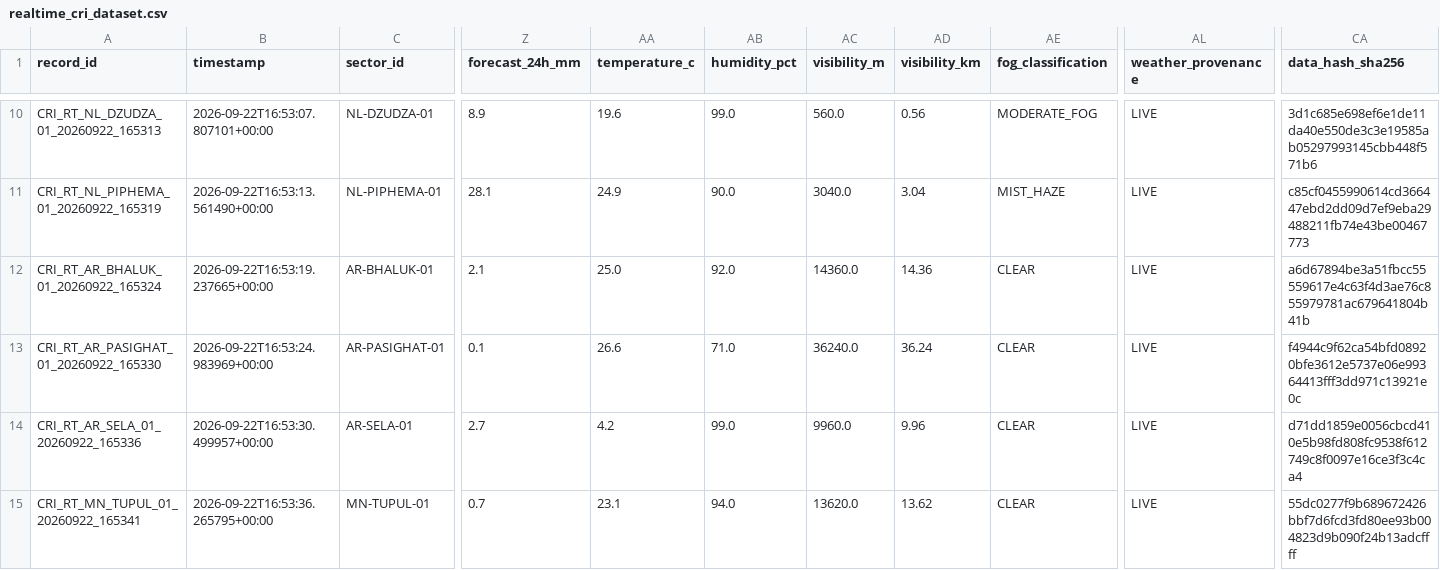
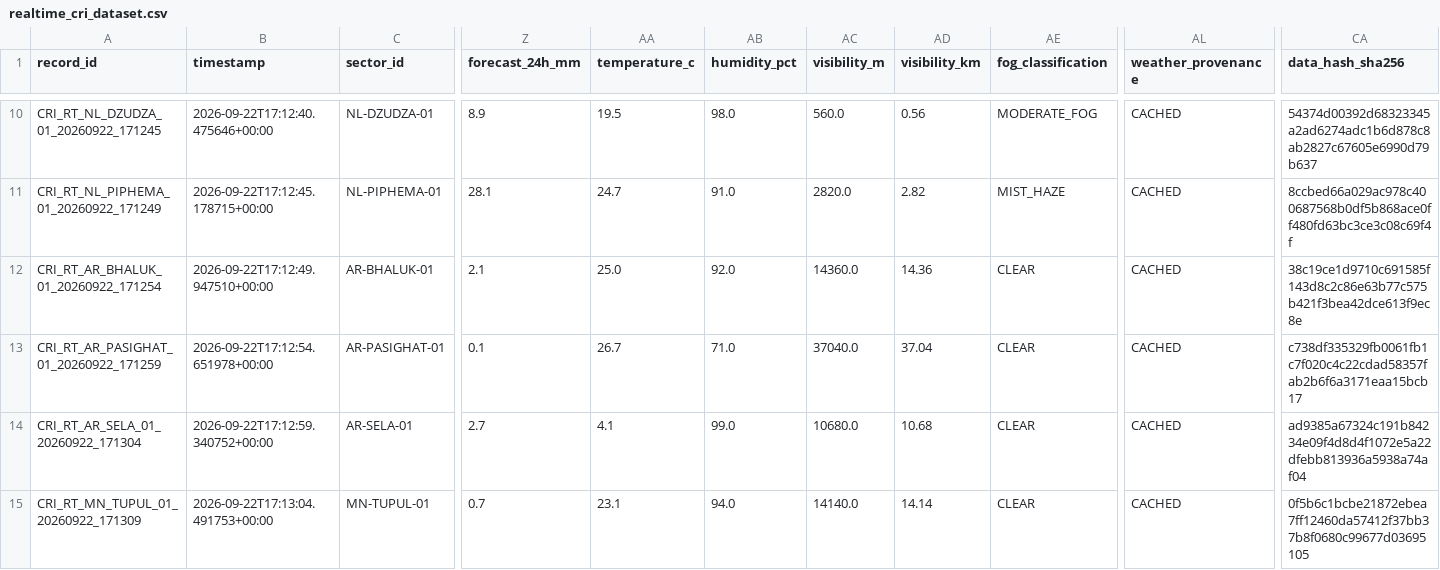
Before and after one commit to dimpu-sashank2008/parvatnetra, a CSV file: data/realtime/realtime_cri_dataset.csv, drawn as a sheet; only a part is shown, gaps mark what is left out; the diff covers the shown part only; the diff names each change by its address in the sheet, - before the commit and + after, or states it on an @@ line.

```diff
--- a/data/realtime/realtime_cri_dataset.csv
+++ b/data/realtime/realtime_cri_dataset.csv
-A10 (record_id): CRI_RT_NL_DZUDZA_01_20260922_165313
+A10 (record_id): CRI_RT_NL_DZUDZA_01_20260922_171245
-B10 (timestamp): 2026-09-22T16:53:07.807101+00:00
+B10 (timestamp): 2026-09-22T17:12:40.475646+00:00
-AA10 (temperature_c): 19.6
+AA10 (temperature_c): 19.5
-AB10 (humidity_pct): 99.0
+AB10 (humidity_pct): 98.0
-AL10:AL15 (weather_provenance): LIVE
+AL10:AL15 (weather_provenance): CACHED
-CA10 (data_hash_sha256): 3d1c685e698ef6e1de11da40e550de3c3e19585ab05297993145cbb448f571b6
+CA10 (data_hash_sha256): 54374d00392d68323345a2ad6274adc1b6d878c8ab2827c67605e6990d79b637
-A11 (record_id): CRI_RT_NL_PIPHEMA_01_20260922_165319
+A11 (record_id): CRI_RT_NL_PIPHEMA_01_20260922_171249
-B11 (timestamp): 2026-09-22T16:53:13.561490+00:00
+B11 (timestamp): 2026-09-22T17:12:45.178715+00:00
-AA11 (temperature_c): 24.9
+AA11 (temperature_c): 24.7
-AB11 (humidity_pct): 90.0
+AB11 (humidity_pct): 91.0
-AC11 (visibility_m): 3040.0
+AC11 (visibility_m): 2820.0
-AD11 (visibility_km): 3.04
+AD11 (visibility_km): 2.82
-CA11 (data_hash_sha256): c85cf0455990614cd366447ebd2dd09d7ef9eba29488211fb74e43be00467773
+CA11 (data_hash_sha256): 8ccbed66a029ac978c400687568b0df5b868ace0ff480fd63bc3ce3c08c69f4f
-A12 (record_id): CRI_RT_AR_BHALUK_01_20260922_165324
+A12 (record_id): CRI_RT_AR_BHALUK_01_20260922_171254
-B12 (timestamp): 2026-09-22T16:53:19.237665+00:00
+B12 (timestamp): 2026-09-22T17:12:49.947510+00:00
-CA12 (data_hash_sha256): a6d67894be3a51fbcc55559617e4c63f4d3ae76c855979781ac679641804b41b
+CA12 (data_hash_sha256): 38c19ce1d9710c691585f143d8c2c86e63b77c575b421f3bea42dce613f9ec8e
-A13 (record_id): CRI_RT_AR_PASIGHAT_01_20260922_165330
+A13 (record_id): CRI_RT_AR_PASIGHAT_01_20260922_171259
-B13 (timestamp): 2026-09-22T16:53:24.983969+00:00
+B13 (timestamp): 2026-09-22T17:12:54.651978+00:00
-AA13 (temperature_c): 26.6
+AA13 (temperature_c): 26.7
-AC13 (visibility_m): 36240.0
+AC13 (visibility_m): 37040.0
-AD13 (visibility_km): 36.24
+AD13 (visibility_km): 37.04
-CA13 (data_hash_sha256): f4944c9f62ca54bfd08920bfe3612e5737e06e99364413fff3dd971c13921e0c
+CA13 (data_hash_sha256): c738df335329fb0061fb1c7f020c4c22cdad58357fab2b6f6a3171eaa15bcb17
-A14 (record_id): CRI_RT_AR_SELA_01_20260922_165336
+A14 (record_id): CRI_RT_AR_SELA_01_20260922_171304
-B14 (timestamp): 2026-09-22T16:53:30.499957+00:00
+B14 (timestamp): 2026-09-22T17:12:59.340752+00:00
-AA14 (temperature_c): 4.2
+AA14 (temperature_c): 4.1
-AC14 (visibility_m): 9960.0
+AC14 (visibility_m): 10680.0
-AD14 (visibility_km): 9.96
+AD14 (visibility_km): 10.68
-CA14 (data_hash_sha256): d71dd1859e0056cbcd410e5b98fd808fc9538f612749c8f0097e16ce3f3c4ca4
+CA14 (data_hash_sha256): ad9385a67324c191b84234e09f4d8d4f1072e5a22dfebb813936a5938a74af04
-A15 (record_id): CRI_RT_MN_TUPUL_01_20260922_165341
+A15 (record_id): CRI_RT_MN_TUPUL_01_20260922_171309
-B15 (timestamp): 2026-09-22T16:53:36.265795+00:00
+B15 (timestamp): 2026-09-22T17:13:04.491753+00:00
-AC15 (visibility_m): 13620.0
+AC15 (visibility_m): 14140.0
-AD15 (visibility_km): 13.62
+AD15 (visibility_km): 14.14
-CA15 (data_hash_sha256): 55dc0277f9b689672426bbf7d6fcd3fd80ee93b004823d9b090f24b13adcffff
+CA15 (data_hash_sha256): 0f5b6c1bcbe21872ebea7ff12460da57412f37bb37b8f0680c99677d03695105
```
Also changed, not shown: 106 edited cells elsewhere in this file, 40 other files.
